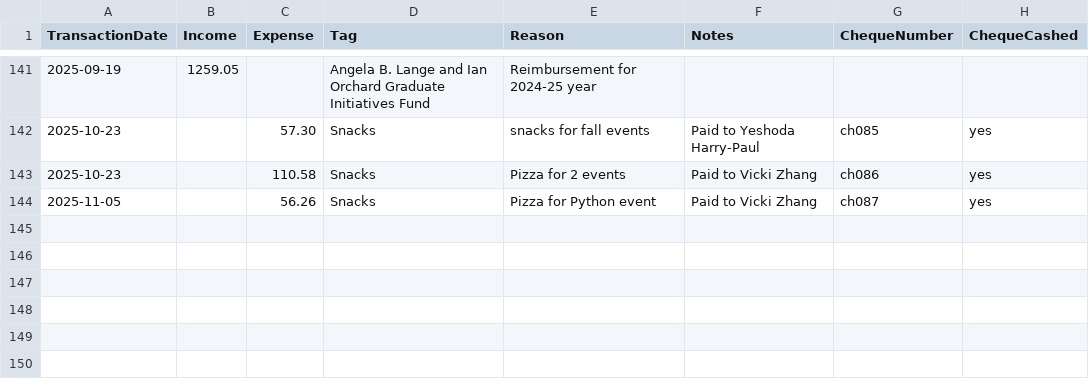
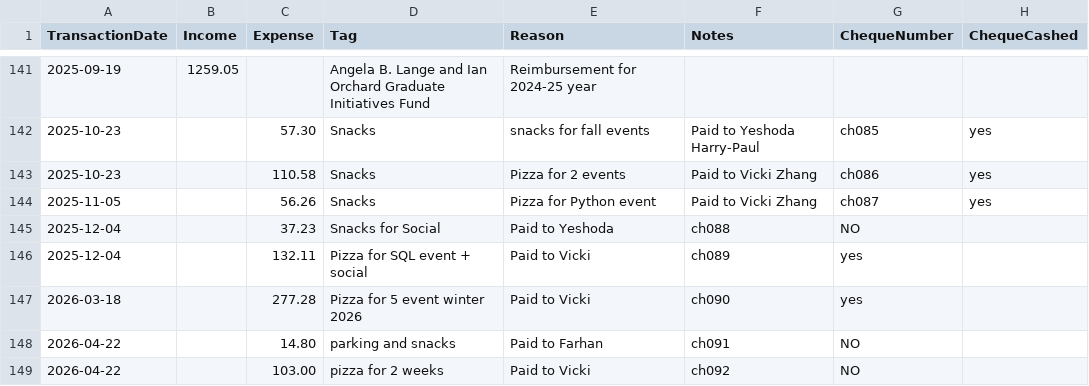
Before and after one commit to UofTCoders/council, a CSV file: treasurer/accounting.csv, drawn as a sheet; only a part is shown, gaps mark what is left out.

Commit message:
Update accounting.csv

```diff
--- a/treasurer/accounting.csv
+++ b/treasurer/accounting.csv
@@ -144 +144,6 @@ TransactionDate,Income,Expense,Tag,Reason,Notes,ChequeNumber,ChequeCashed
 2025-11-05,,56.26,Snacks,Pizza for Python event,Paid to Vicki Zhang,ch087,yes
+2025-12-04,,37.23,Snacks for Social, Paid to Yeshoda, ch088,NO
+2025-12-04,,132.11,Pizza for SQL event + social,Paid to Vicki,ch089,yes
+2026-03-18,,277.28,Pizza for 5 event winter 2026,Paid to Vicki,ch090,yes
+2026-04-22,,14.80,parking and snacks,Paid to Farhan,ch091,NO
+2026-04-22,,103.00,pizza for 2 weeks,Paid to Vicki,ch092,NO
```
